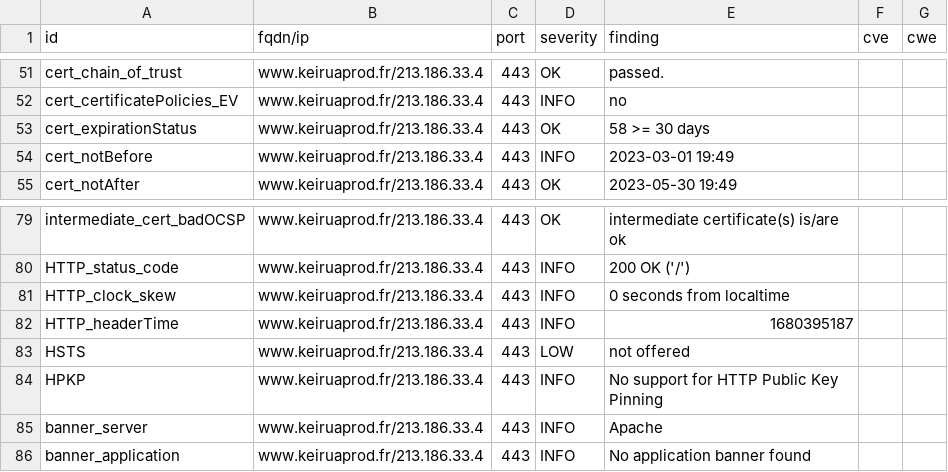
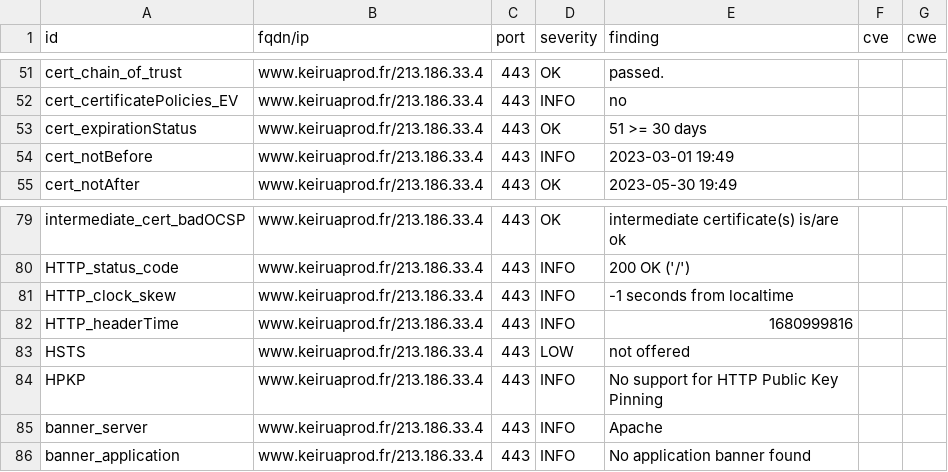
Before and after one commit to Keirua/dashlord-keiruaprod, a CSV file: results/aHR0cHM6Ly93d3cua2VpcnVhcHJvZC5mci9ibG9n/testssl.csv, drawn as a sheet; only a part is shown, gaps mark what is left out.

```diff
--- a/results/aHR0cHM6Ly93d3cua2VpcnVhcHJvZC5mci9ibG9n/testssl.csv
+++ b/results/aHR0cHM6Ly93d3cua2VpcnVhcHJvZC5mci9ibG9n/testssl.csv
@@ -52,3 +52,3 @@
 "cert_certificatePolicies_EV","www.keiruaprod.fr/213.186.33.4","443","INFO","no","",""
-"cert_expirationStatus","www.keiruaprod.fr/213.186.33.4","443","OK","58 >= 30 days","",""
+"cert_expirationStatus","www.keiruaprod.fr/213.186.33.4","443","OK","51 >= 30 days","",""
 "cert_notBefore","www.keiruaprod.fr/213.186.33.4","443","INFO","2023-03-01 19:49","",""
@@ -80,4 +80,4 @@
 "HTTP_status_code","www.keiruaprod.fr/213.186.33.4","443","INFO","200 OK ('/')","",""
-"HTTP_clock_skew","www.keiruaprod.fr/213.186.33.4","443","INFO","0 seconds from localtime","",""
-"HTTP_headerTime","www.keiruaprod.fr/213.186.33.4","443","INFO","1680395187","",""
+"HTTP_clock_skew","www.keiruaprod.fr/213.186.33.4","443","INFO","-1 seconds from localtime","",""
+"HTTP_headerTime","www.keiruaprod.fr/213.186.33.4","443","INFO","1680999816","",""
 "HSTS","www.keiruaprod.fr/213.186.33.4","443","LOW","not offered","",""
```
Also changed, not shown: 14 other files.
